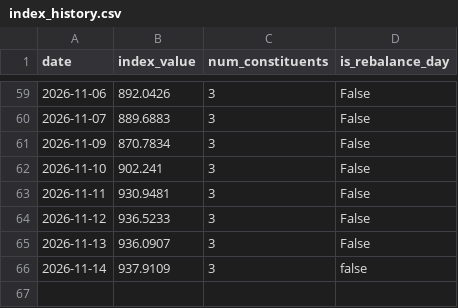
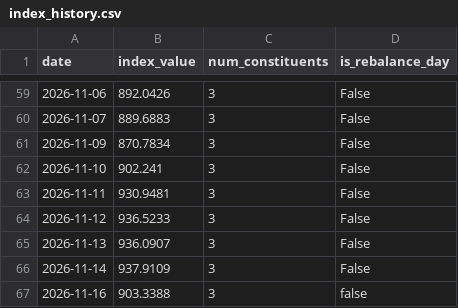
Before and after one commit to gatbatanic-eng/sepa-screener, a CSV file: output/index_history.csv, drawn as a sheet; only a part is shown, gaps mark what is left out.

```diff
--- a/output/index_history.csv
+++ b/output/index_history.csv
@@ -65,2 +65,3 @@ date,index_value,num_constituents,is_rebalance_day
 2026-11-13,936.0907,3,False
-2026-11-14,937.9109,3,false
+2026-11-14,937.9109,3,False
+2026-11-16,903.3388,3,false
```
Also changed, not shown: 5 other files.
